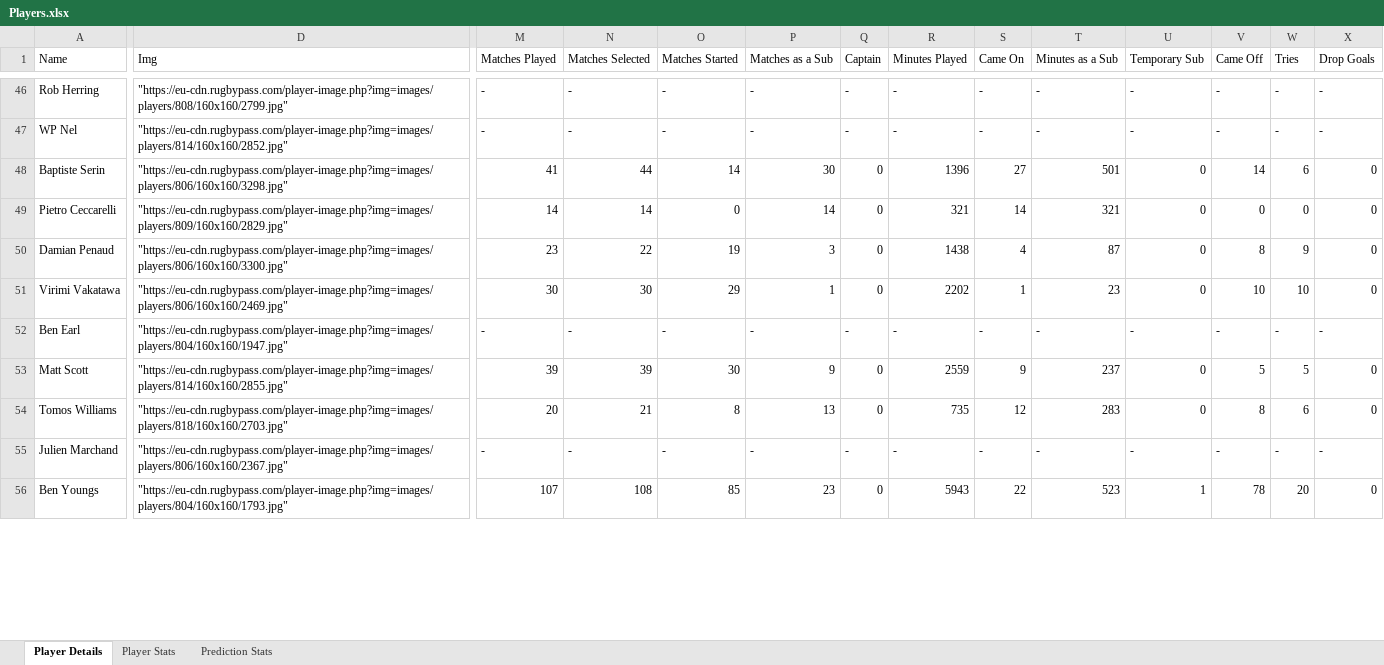
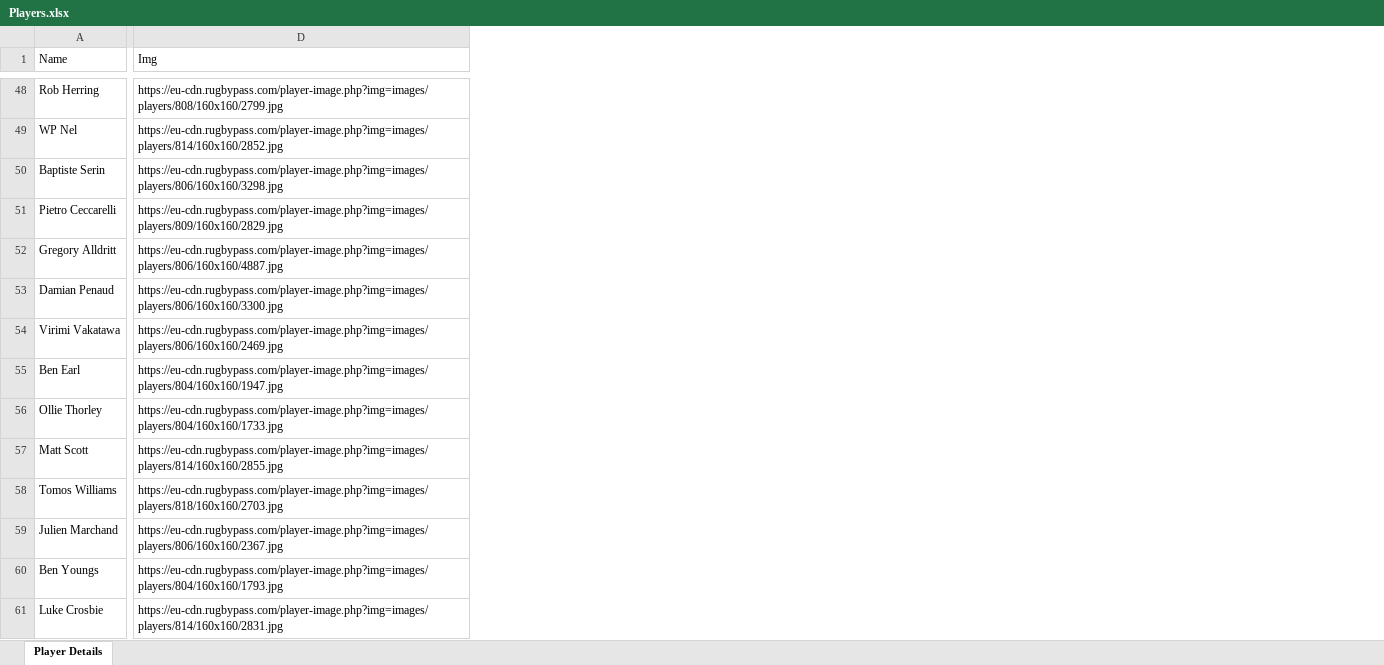
Before and after one commit to Ranul00/DreamXV, an Excel workbook: Backend/Players.xlsx, sheet Player Details, drawn as a sheet; only a part is shown, gaps mark what is left out; values as stored, in another font and other column widths than the file's, no borders; removed rows and columns are numbered as before the commit, all else as after; rows hold the shown columns only; the diff covers the shown part only; the diff names each change by its address in the sheet, - before the commit and + after, or states it on an @@ line.

```diff
--- a/Backend/Players.xlsx (sheet Player Details)
+++ b/Backend/Players.xlsx (sheet Player Details)
-sheet tab: Player Stats
-sheet tab: Prediction Stats
-column M (Matches Played), rows 46-56: - | - | 41 | 14 | 23 | 30 | - | 39 | 20 | - | 107
-column N (Matches Selected), rows 46-56: - | - | 44 | 14 | 22 | 30 | - | 39 | 21 | - | 108
-column O (Matches Started), rows 46-56: - | - | 14 | 0 | 19 | 29 | - | 30 | 8 | - | 85
-column P (Matches as a Sub), rows 46-56: - | - | 30 | 14 | 3 | 1 | - | 9 | 13 | - | 23
-column Q (Captain), rows 46-56: - | - | 0 | 0 | 0 | 0 | - | 0 | 0 | - | 0
-column R (Minutes Played), rows 46-56: - | - | 1396 | 321 | 1438 | 2202 | - | 2559 | 735 | - | 5943
-column S (Came On), rows 46-56: - | - | 27 | 14 | 4 | 1 | - | 9 | 12 | - | 22
-column T (Minutes as a Sub), rows 46-56: - | - | 501 | 321 | 87 | 23 | - | 237 | 283 | - | 523
-column U (Temporary Sub), rows 46-56: - | - | 0 | 0 | 0 | 0 | - | 0 | 0 | - | 1
-column V (Came Off), rows 46-56: - | - | 14 | 0 | 8 | 10 | - | 5 | 8 | - | 78
-column W (Tries), rows 46-56: - | - | 6 | 0 | 9 | 10 | - | 5 | 6 | - | 20
-column X (Drop Goals), rows 46-56: - | - | 0 | 0 | 0 | 0 | - | 0 | 0 | - | 0
-D48 (Img): "https://eu-cdn.rugbypass.com/player-image.php?img=images/players/808/160x160/2799.jpg"
+D48 (Img): https://eu-cdn.rugbypass.com/player-image.php?img=images/players/808/160x160/2799.jpg
-D49 (Img): "https://eu-cdn.rugbypass.com/player-image.php?img=images/players/814/160x160/2852.jpg"
+D49 (Img): https://eu-cdn.rugbypass.com/player-image.php?img=images/players/814/160x160/2852.jpg
-D50 (Img): "https://eu-cdn.rugbypass.com/player-image.php?img=images/players/806/160x160/3298.jpg"
+D50 (Img): https://eu-cdn.rugbypass.com/player-image.php?img=images/players/806/160x160/3298.jpg
-D51 (Img): "https://eu-cdn.rugbypass.com/player-image.php?img=images/players/809/160x160/2829.jpg"
+D51 (Img): https://eu-cdn.rugbypass.com/player-image.php?img=images/players/809/160x160/2829.jpg
+row 52: Gregory Alldritt | https://eu-cdn.rugbypass.com/player-image.php?img=images/players/806/160x160/4887.jpg
-D53 (Img): "https://eu-cdn.rugbypass.com/player-image.php?img=images/players/806/160x160/3300.jpg"
+D53 (Img): https://eu-cdn.rugbypass.com/player-image.php?img=images/players/806/160x160/3300.jpg
-D54 (Img): "https://eu-cdn.rugbypass.com/player-image.php?img=images/players/806/160x160/2469.jpg"
+D54 (Img): https://eu-cdn.rugbypass.com/player-image.php?img=images/players/806/160x160/2469.jpg
-D55 (Img): "https://eu-cdn.rugbypass.com/player-image.php?img=images/players/804/160x160/1947.jpg"
+D55 (Img): https://eu-cdn.rugbypass.com/player-image.php?img=images/players/804/160x160/1947.jpg
+row 56: Ollie Thorley | https://eu-cdn.rugbypass.com/player-image.php?img=images/players/804/160x160/1733.jpg
-D57 (Img): "https://eu-cdn.rugbypass.com/player-image.php?img=images/players/814/160x160/2855.jpg"
+D57 (Img): https://eu-cdn.rugbypass.com/player-image.php?img=images/players/814/160x160/2855.jpg
-D58 (Img): "https://eu-cdn.rugbypass.com/player-image.php?img=images/players/818/160x160/2703.jpg"
+D58 (Img): https://eu-cdn.rugbypass.com/player-image.php?img=images/players/818/160x160/2703.jpg
-D59 (Img): "https://eu-cdn.rugbypass.com/player-image.php?img=images/players/806/160x160/2367.jpg"
+D59 (Img): https://eu-cdn.rugbypass.com/player-image.php?img=images/players/806/160x160/2367.jpg
-D60 (Img): "https://eu-cdn.rugbypass.com/player-image.php?img=images/players/804/160x160/1793.jpg"
+D60 (Img): https://eu-cdn.rugbypass.com/player-image.php?img=images/players/804/160x160/1793.jpg
+row 61: Luke Crosbie | https://eu-cdn.rugbypass.com/player-image.php?img=images/players/814/160x160/2831.jpg
```
Also changed, not shown: 26 added rows, 10 removed columns and 159 edited cells elsewhere in this sheet, 4 other files.
